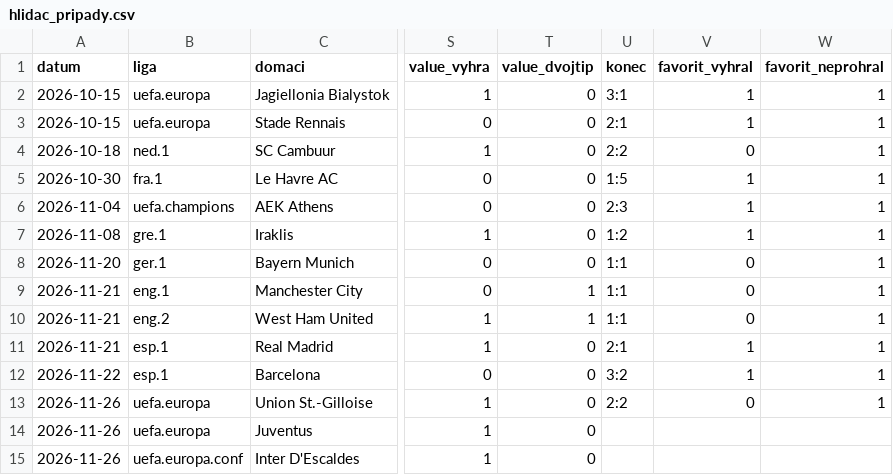
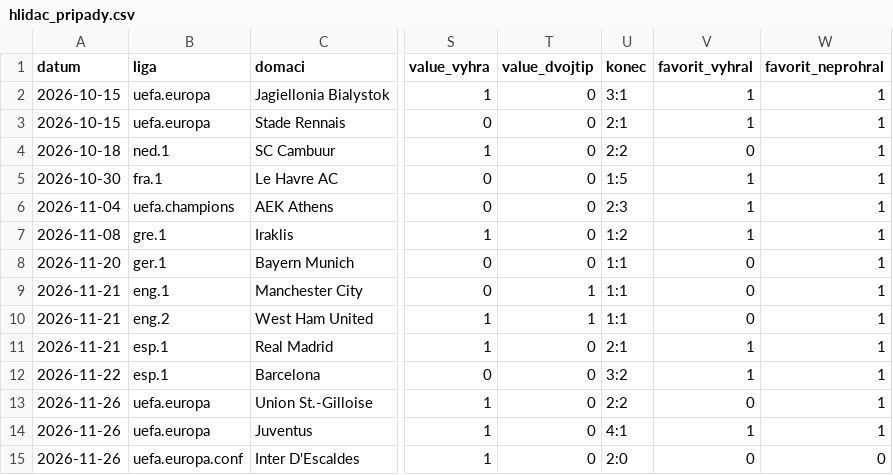
Before and after one commit to Wampec/bet-agent, a CSV file: hlidac_pripady.csv, drawn as a sheet; only a part is shown, gaps mark what is left out; the diff names each change by its address in the sheet, - before the commit and + after, or states it on an @@ line.

```diff
--- a/hlidac_pripady.csv
+++ b/hlidac_pripady.csv
-U14 (konec): (empty)
+U14 (konec): 4:1
-V14 (favorit_vyhral): (empty)
+V14 (favorit_vyhral): 1
-W14 (favorit_neprohral): (empty)
+W14 (favorit_neprohral): 1
-U15 (konec): (empty)
+U15 (konec): 2:0
-V15 (favorit_vyhral): (empty)
+V15 (favorit_vyhral): 0
-W15 (favorit_neprohral): (empty)
+W15 (favorit_neprohral): 0
```
Also changed, not shown: 1 other file.
